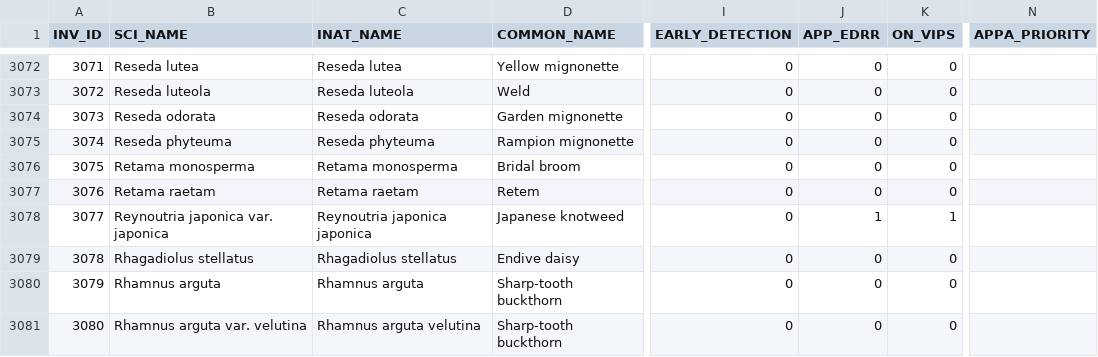
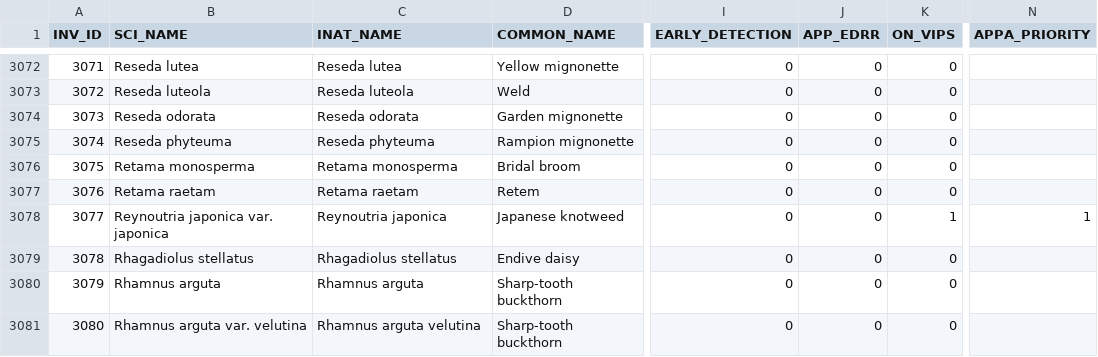
Before and after one commit to Creese333/AT-Resource-Grid, a CSV file: invasive_lookup.csv, drawn as a sheet; only a part is shown, gaps mark what is left out; the diff covers the shown part only; the diff names each change by its address in the sheet, - before the commit and + after, or states it on an @@ line.

```diff
--- a/invasive_lookup.csv
+++ b/invasive_lookup.csv
-C3078 (INAT_NAME): Reynoutria japonica japonica
+C3078 (INAT_NAME): Reynoutria japonica
-J3078 (APP_EDRR): 1
+J3078 (APP_EDRR): 0
-N3078 (APPA_PRIORITY): (empty)
+N3078 (APPA_PRIORITY): 1
```
Also changed, not shown: 1 added row and 123 edited cells elsewhere in this file, 2 other files.
